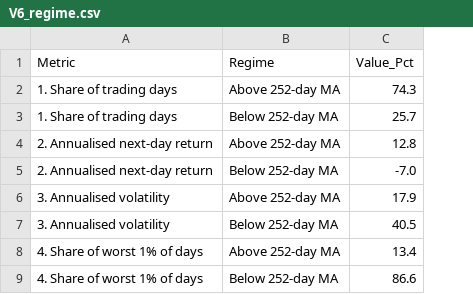
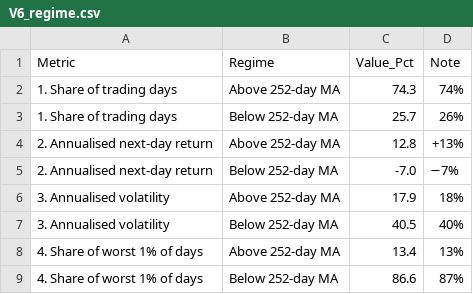
Before and after one commit to santiago-cruzlopez/WLV-MSc-AI, a CSV file: 09_Data_Visualization/Assessment_Research_Poster_Data_Visualisation_Using_Tableau/Tableau_Workbook/Data/V6_regime.csv, drawn as a sheet; the diff names each change by its address in the sheet, - before the commit and + after, or states it on an @@ line.

```diff
--- a/09_Data_Visualization/Assessment_Research_Poster_Data_Visualisation_Using_Tableau/Tableau_Workbook/Data/V6_regime.csv
+++ b/09_Data_Visualization/Assessment_Research_Poster_Data_Visualisation_Using_Tableau/Tableau_Workbook/Data/V6_regime.csv
+column D (Note), rows 2-9: 74% | 26% | +13% | −7% | 18% | 40% | 13% | 87%
```
Also changed, not shown: 09_Data_Visualization/Assessment_Research_Poster_Data_Visualisation_Using_Tableau/Tableau_Workbook/Data/V3_annual.csv, 09_Data_Visualization/Assessment_Research_Poster_Data_Visualisation_Using_Tableau/Tableau_Workbook/Data/V5_distribution.csv, 8 other files.
